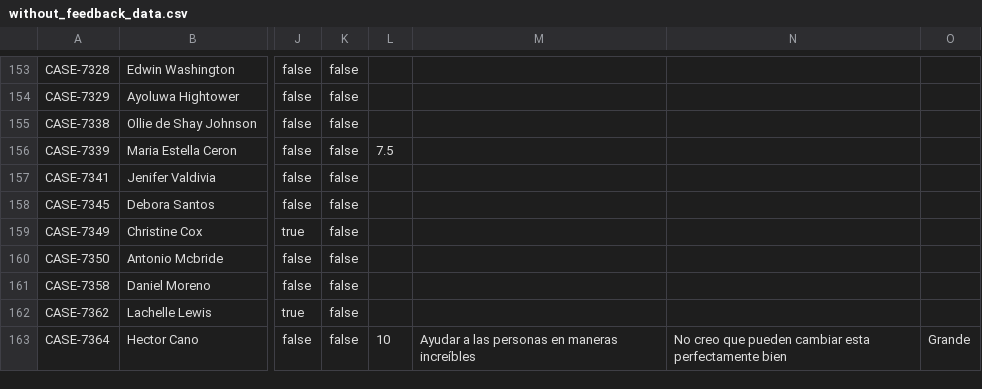
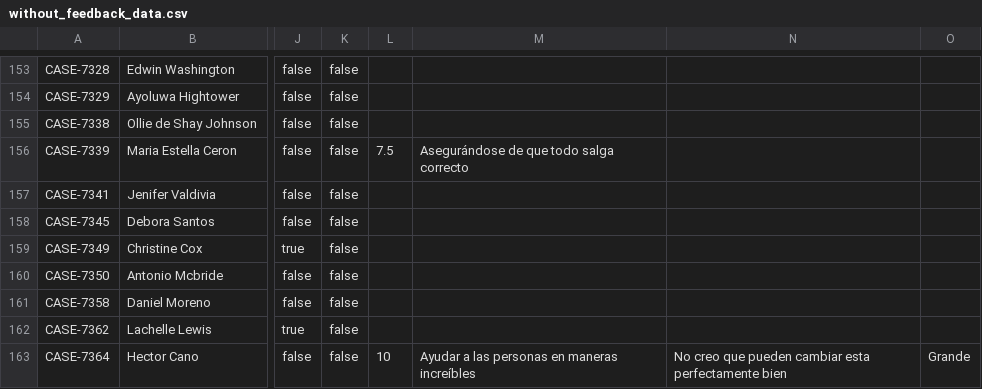
Before and after one commit to RyAlah/ODL_Analysis, a CSV file: without_feedback_data.csv, drawn as a sheet; only a part is shown, gaps mark what is left out; the diff names each change by its address in the sheet, - before the commit and + after, or states it on an @@ line.

Commit message:
Auto-update without_feedback_data.csv

```diff
--- a/without_feedback_data.csv
+++ b/without_feedback_data.csv
-M156: (empty)
+M156: Asegurándose de que todo salga correcto
```
